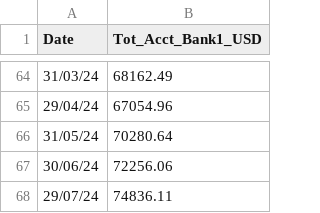
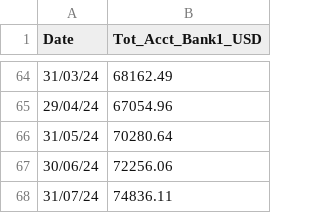
Before and after one commit to portfedh/portafolio_grafana_2024, a CSV file: inputs/user1/monthly_account_balance_user1_account1.csv, drawn as a sheet; only a part is shown, gaps mark what is left out.

```diff
--- a/inputs/user1/monthly_account_balance_user1_account1.csv
+++ b/inputs/user1/monthly_account_balance_user1_account1.csv
@@ -67,2 +67,2 @@
 30/06/24,72256.06
-29/07/24,74836.11
+31/07/24,74836.11
```
Also changed, not shown: inputs/user1/monthly_account_balance_user1_account2.csv, 1 other file.
